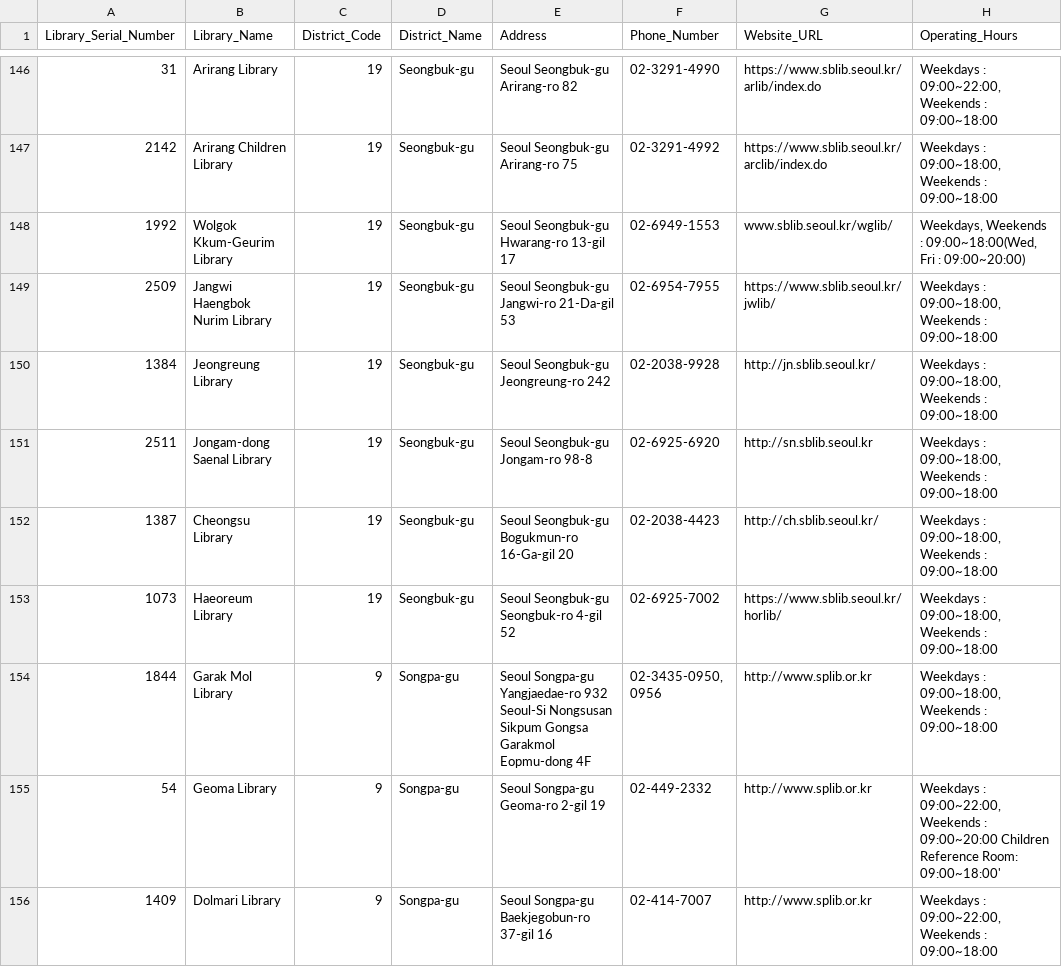
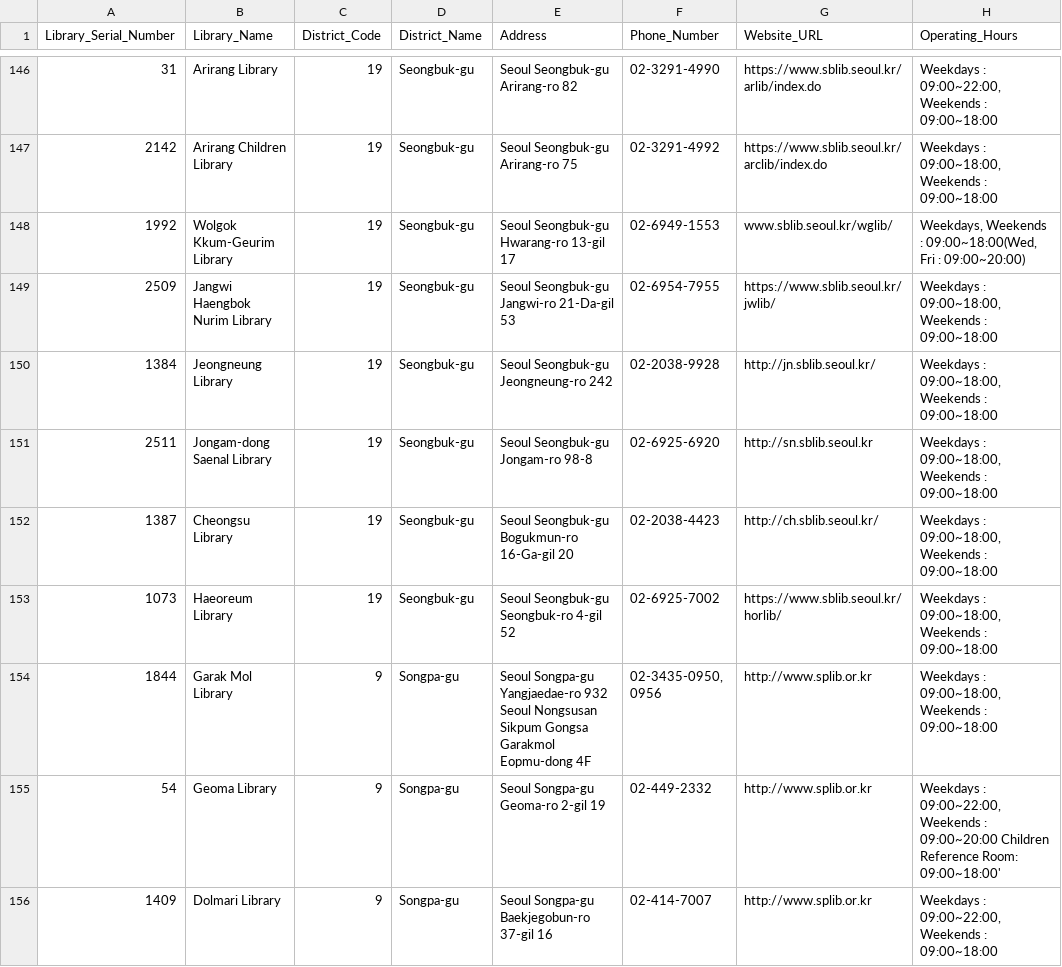
Before and after one commit to dntnhan12-collab/Seoul-Library-Project, a CSV file: data/seoul_library_english.csv, drawn as a sheet; only a part is shown, gaps mark what is left out; the diff covers the shown part only; the diff names each change by its address in the sheet, - before the commit and + after, or states it on an @@ line.

```diff
--- a/data/seoul_library_english.csv
+++ b/data/seoul_library_english.csv
-B150 (Library_Name): Jeongreung Library
+B150 (Library_Name): Jeongneung Library
-E150 (Address): Seoul Seongbuk-gu Jeongreung-ro 242
+E150 (Address): Seoul Seongbuk-gu Jeongneung-ro 242
-E154 (Address): …Yangjaedae-ro 932 Seoul-Si Nongsusan Sikpum…
+E154 (Address): …Yangjaedae-ro 932 Seoul Nongsusan Sikpum…
```
Also changed, not shown: 79 edited cells elsewhere in this file, 1 other file.
